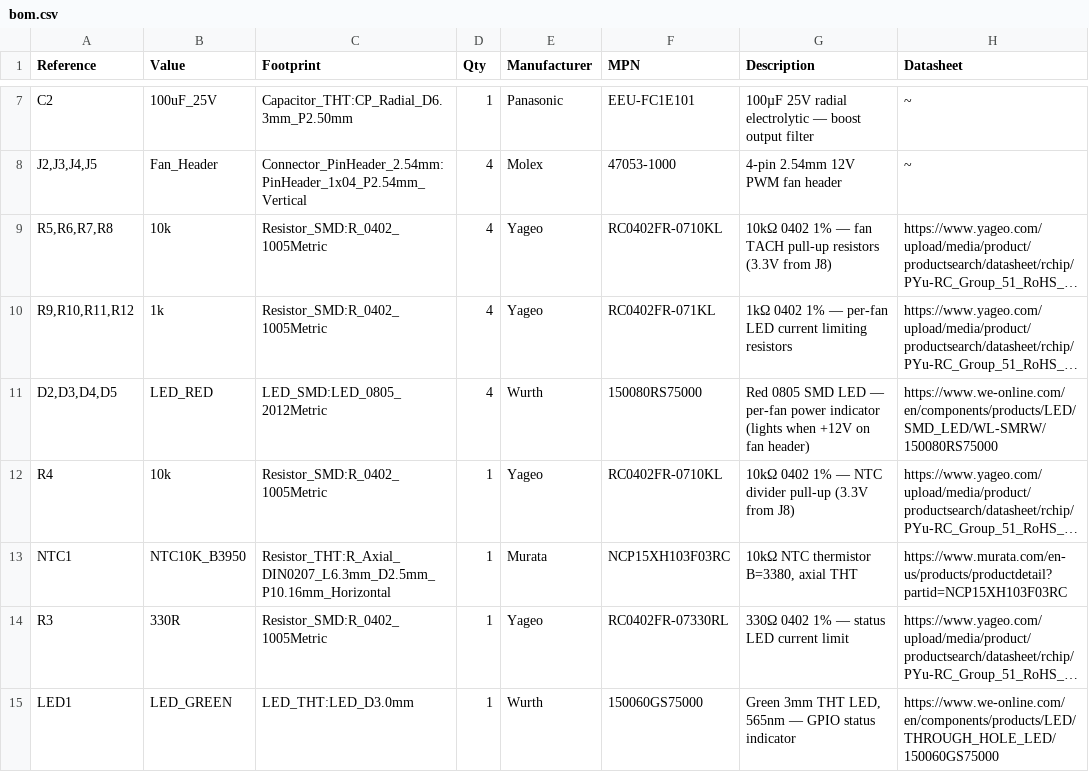
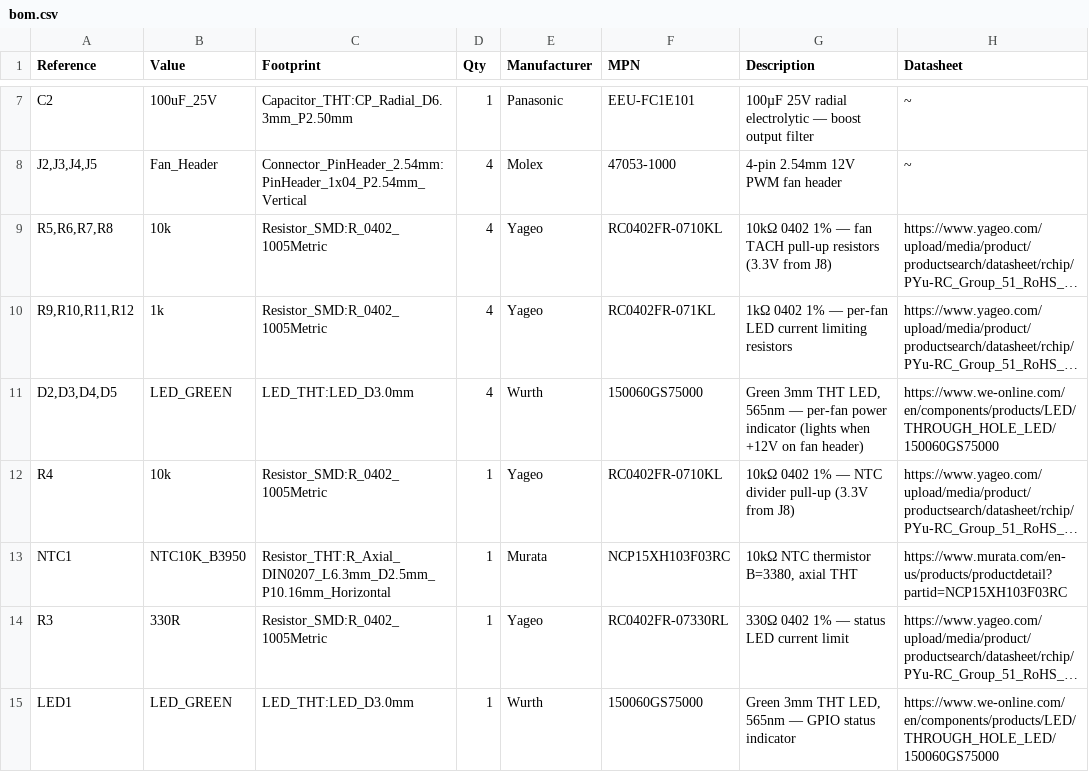
Before and after one commit to nielsverhoeven/PoE-FanController, a CSV file: hardware/bom/bom.csv, drawn as a sheet; only a part is shown, gaps mark what is left out; long unchanged cells end in …; the diff names each change by its address in the sheet, - before the commit and + after, or states it on an @@ line.

```diff
--- a/hardware/bom/bom.csv
+++ b/hardware/bom/bom.csv
-B11 (Value): LED_RED
+B11 (Value): LED_GREEN
-C11 (Footprint): LED_SMD:LED_0805_2012Metric
+C11 (Footprint): LED_THT:LED_D3.0mm
-F11 (MPN): 150080RS75000
+F11 (MPN): 150060GS75000
-G11 (Description): Red 0805 SMD LED — per-fan…
+G11 (Description): Green 3mm THT LED, 565nm — per-fan…
-H11 (Datasheet): https://www.we-online.com/en/components/products/LED/SMD_LED/WL-SMRW/150080RS75000
+H11 (Datasheet): https://www.we-online.com/en/components/products/LED/THROUGH_HOLE_LED/150060GS75000
```
Also changed, not shown: 1 other file.
